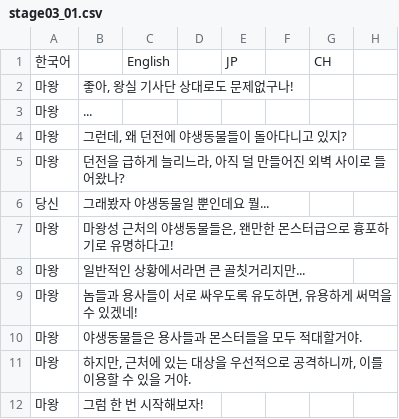
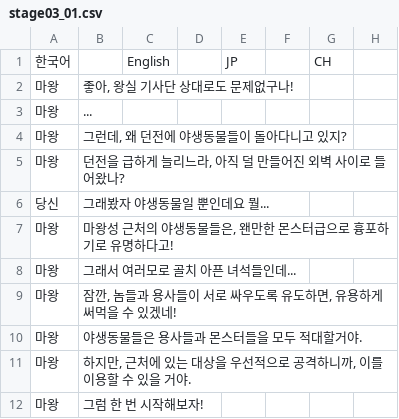
Before and after one commit to zion97/Dungeon-Dev, a CSV file: Dungeon Dev/datafiles/text_data/stage03_01.csv, drawn as a sheet; only a part is shown; the diff names each change by its address in the sheet, - before the commit and + after, or states it on an @@ line.

```diff
--- a/Dungeon Dev/datafiles/text_data/stage03_01.csv
+++ b/Dungeon Dev/datafiles/text_data/stage03_01.csv
-B8: 일반적인 상황에서라면 큰 골칫거리지만...
+B8: 그래서 여러모로 골치 아픈 녀석들인데...
-B9: 놈들과 용사들이 서로 싸우도록 유도하면, 유용하게 써먹을 수 있겠네!
+B9: 잠깐, 놈들과 용사들이 서로 싸우도록 유도하면, 유용하게 써먹을 수 있겠네!
```
Also changed, not shown: 8 other files.
